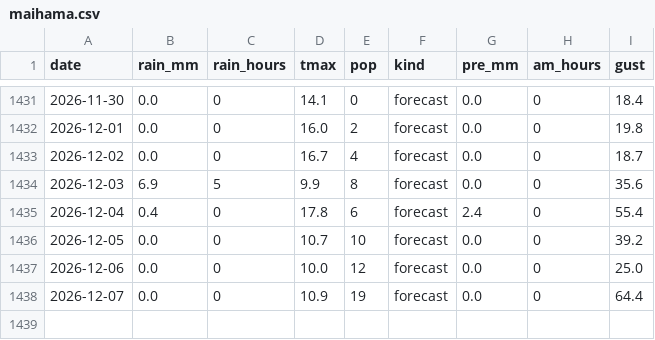
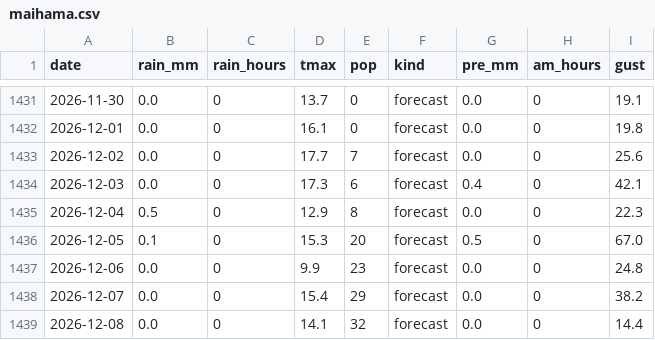
Before and after one commit to EbiharaYuki/disney, a CSV file: data/weather/maihama.csv, drawn as a sheet; only a part is shown, gaps mark what is left out; the diff covers the shown part only.

```diff
--- a/data/weather/maihama.csv
+++ b/data/weather/maihama.csv
@@ -1431,8 +1431,9 @@ date,rain_mm,rain_hours,tmax,pop,kind,pre_mm,am_hours,gust
-2026-11-30,0.0,0,14.1,0,forecast,0.0,0,18.4
-2026-12-01,0.0,0,16.0,2,forecast,0.0,0,19.8
-2026-12-02,0.0,0,16.7,4,forecast,0.0,0,18.7
-2026-12-03,6.9,5,9.9,8,forecast,0.0,0,35.6
-2026-12-04,0.4,0,17.8,6,forecast,2.4,0,55.4
-2026-12-05,0.0,0,10.7,10,forecast,0.0,0,39.2
-2026-12-06,0.0,0,10.0,12,forecast,0.0,0,25.0
-2026-12-07,0.0,0,10.9,19,forecast,0.0,0,64.4
+2026-11-30,0.0,0,13.7,0,forecast,0.0,0,19.1
+2026-12-01,0.0,0,16.1,0,forecast,0.0,0,19.8
+2026-12-02,0.0,0,17.7,7,forecast,0.0,0,25.6
+2026-12-03,0.0,0,17.3,6,forecast,0.4,0,42.1
+2026-12-04,0.5,0,12.9,8,forecast,0.0,0,22.3
+2026-12-05,0.1,0,15.3,20,forecast,0.5,0,67.0
+2026-12-06,0.0,0,9.9,23,forecast,0.0,0,24.8
+2026-12-07,0.0,0,15.4,29,forecast,0.0,0,38.2
+2026-12-08,0.0,0,14.1,32,forecast,0.0,0,14.4
```
Also changed, not shown: 31 edited cells elsewhere in this file, data/history/qt_forecast_log.csv, data/history/tdl.csv, 13 other files.
